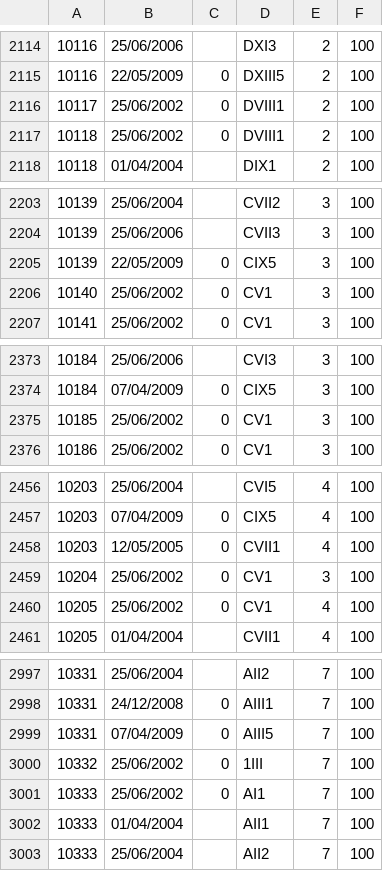
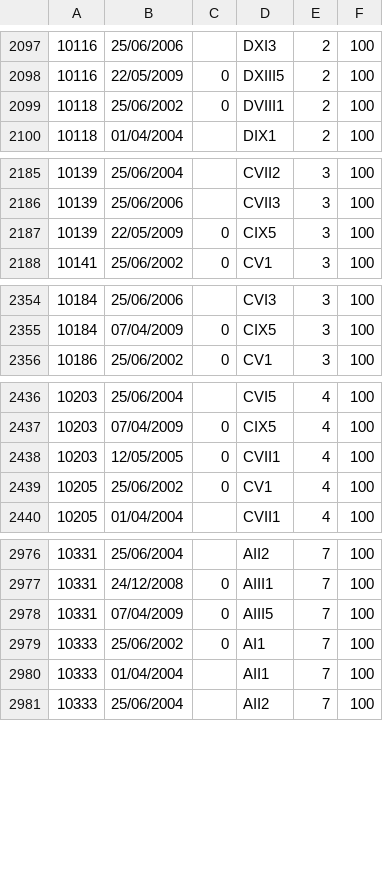
Before and after one commit to andreAguia/areaServidor, a CSV file: importacao/fen005.csv, drawn as a sheet; only a part is shown, gaps mark what is left out; the diff covers the shown part only.

```diff
--- a/importacao/fen005.csv
+++ b/importacao/fen005.csv
@@ -2115,3 +2098,2 @@
 10116,22/05/2009,0,DXIII5,2,100
-10117,25/06/2002,0,DVIII1,2,100
 10118,25/06/2002,0,DVIII1,2,100
@@ -2205,3 +2187,2 @@
 10139,22/05/2009,0,CIX5,3,100
-10140,25/06/2002,0,CV1,3,100
 10141,25/06/2002,0,CV1,3,100
@@ -2374,3 +2355,2 @@
 10184,07/04/2009,0,CIX5,3,100
-10185,25/06/2002,0,CV1,3,100
 10186,25/06/2002,0,CV1,3,100
@@ -2458,3 +2438,2 @@
 10203,12/05/2005,0,CVII1,4,100
-10204,25/06/2002,0,CV1,3,100
 10205,25/06/2002,0,CV1,4,100
@@ -2999,3 +2978,2 @@
 10331,07/04/2009,0,AIII5,7,100
-10332,25/06/2002,0,1III,7,100
 10333,25/06/2002,0,AI1,7,100
```
Also changed, not shown: 22 removed rows elsewhere in this file, 2 other files.
